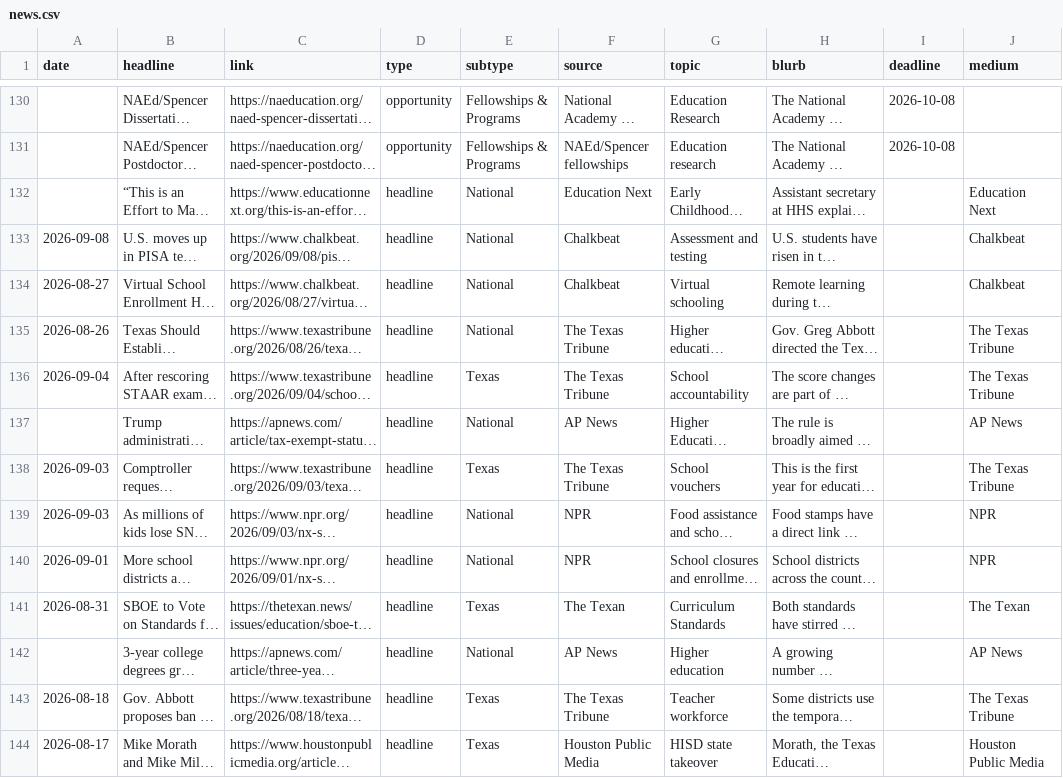
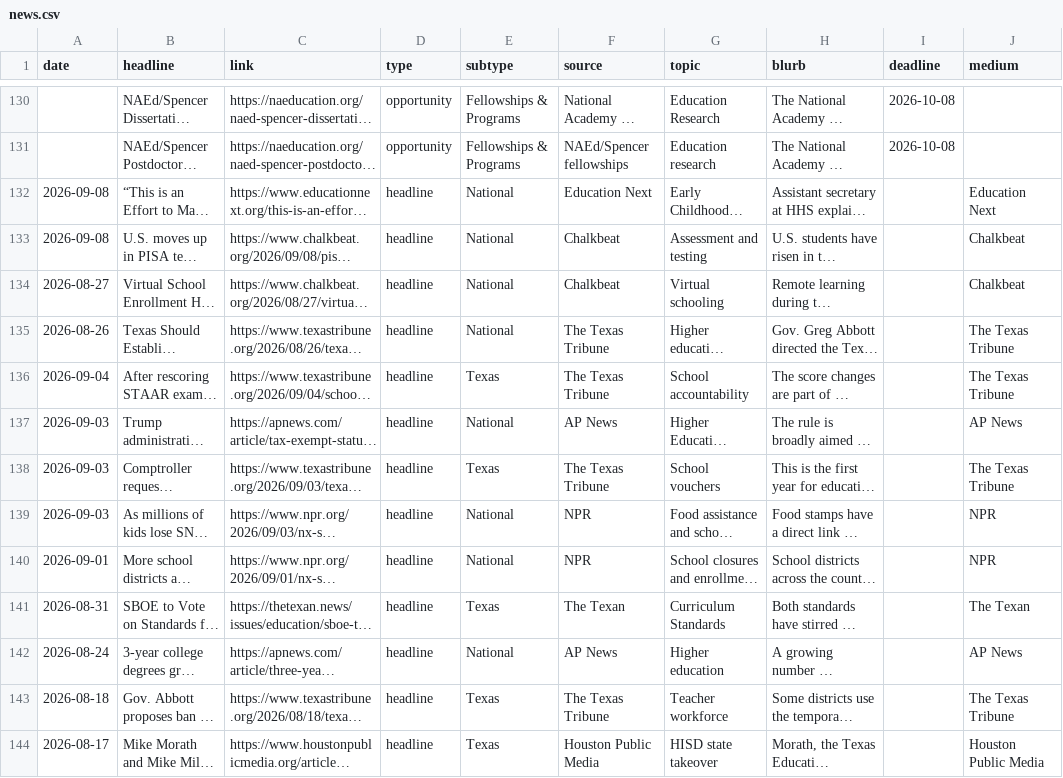
Before and after one commit to kateb-123/erc-policy-exchange-app, a CSV file: data/news.csv, drawn as a sheet; only a part is shown, gaps mark what is left out; long unchanged cells end in …; the diff names each change by its address in the sheet, - before the commit and + after, or states it on an @@ line.

```diff
--- a/data/news.csv
+++ b/data/news.csv
-A132 (date): (empty)
+A132 (date): 2026-09-08
-A137 (date): (empty)
+A137 (date): 2026-09-03
-A142 (date): (empty)
+A142 (date): 2026-08-24
```
